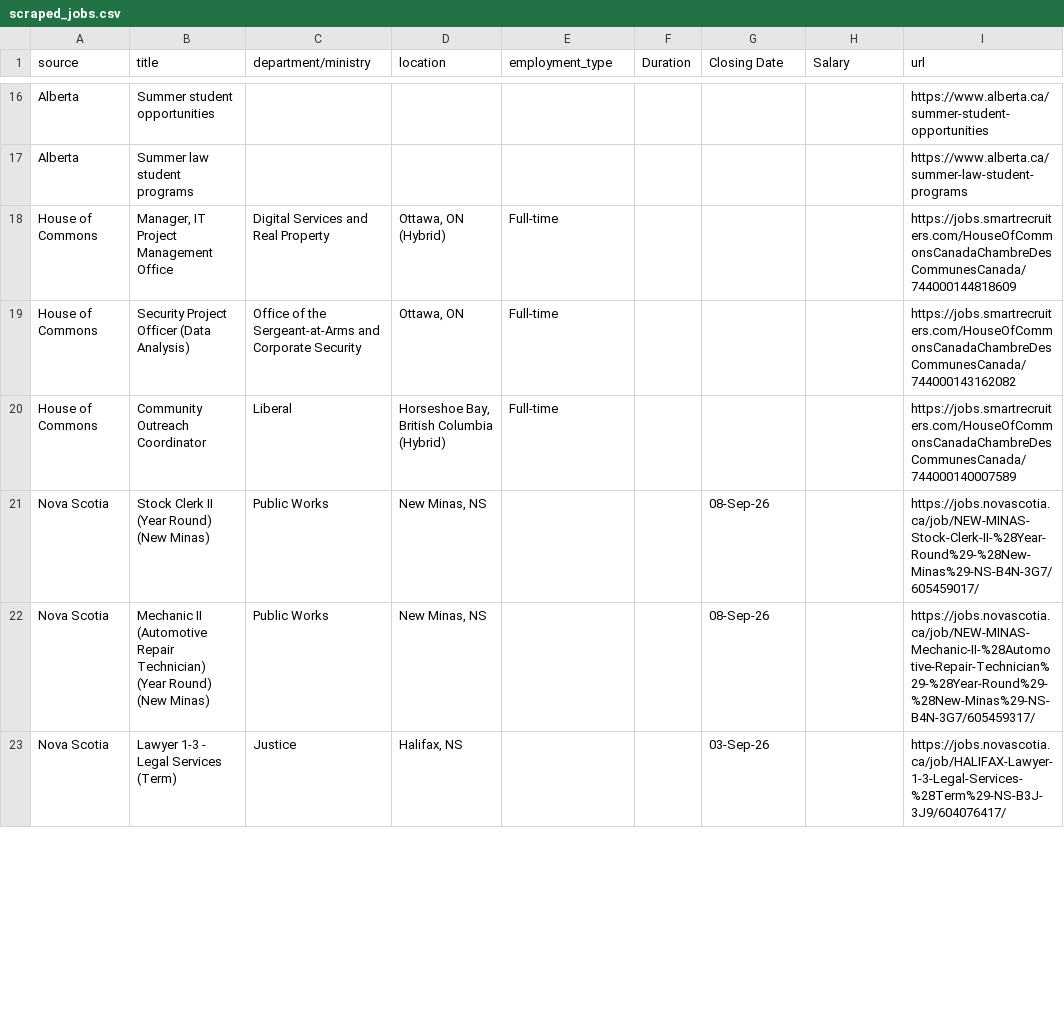
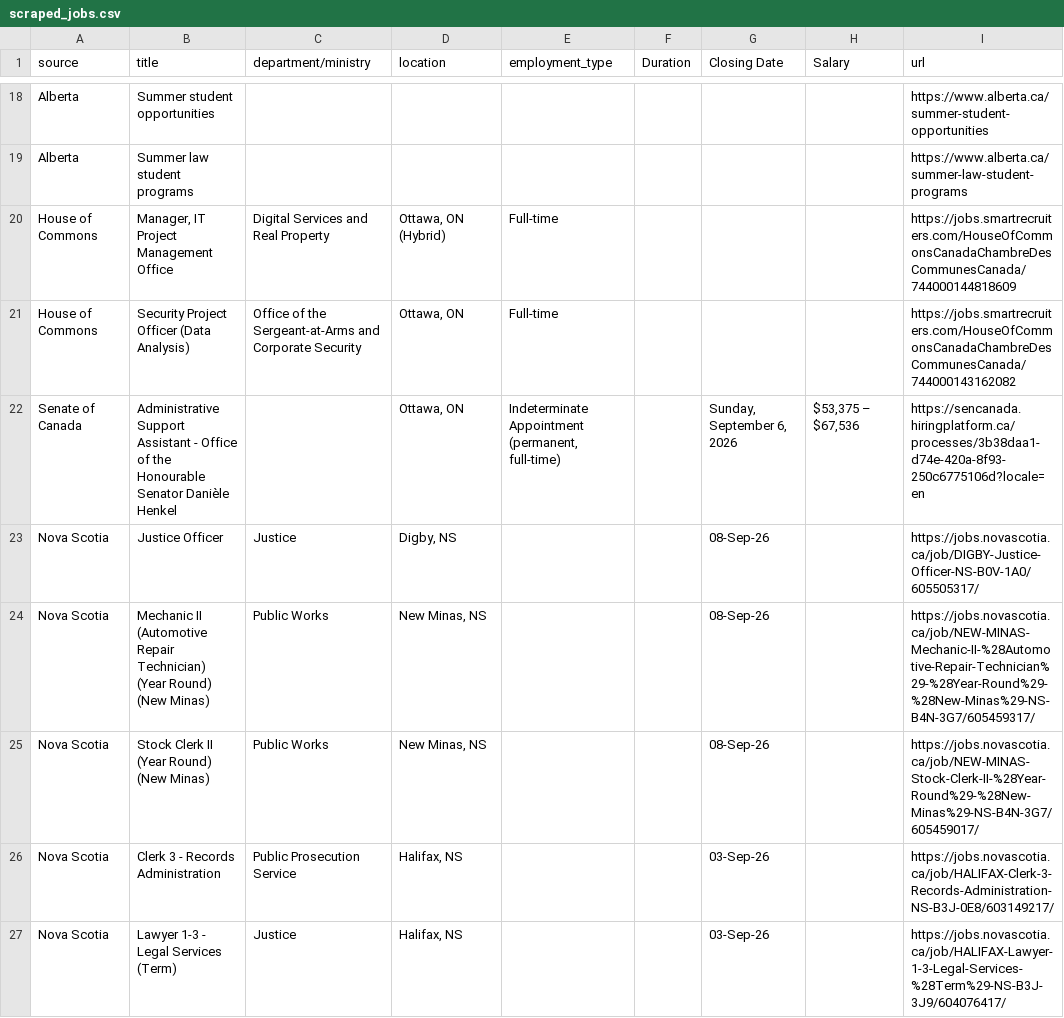
Before and after one commit to Glocal-Open-Source/elections-showcase, a CSV file: scripts/scraped_jobs.csv, drawn as a sheet; only a part is shown, gaps mark what is left out; the diff covers the shown part only.

```diff
--- a/scripts/scraped_jobs.csv
+++ b/scripts/scraped_jobs.csv
@@ -19,5 +21,7 @@ House of Commons,"Manager, IT Project Management Office",Digital Services and Re
 House of Commons,Security Project Officer (Data Analysis),Office of the Sergeant-at-Arms and Corporate Security,"Ottawa, ON",Full-time,,,,https://jobs.smartrecruiters.com/HouseOfCommonsCanadaChambreDesCommunesCanada/744000143162082
-House of Commons,Community Outreach Coordinator,Liberal,"Horseshoe Bay, British Columbia (Hybrid)",Full-time,,,,https://jobs.smartrecruiters.com/HouseOfCommonsCanadaChambreDesCommunesCanada/744000140007589
+Senate of Canada,Administrative Support Assistant - Office of the Honourable Senator Danièle Henkel,,"Ottawa, ON","Indeterminate Appointment (permanent, full-time)",,"Sunday, September 6, 2026","$53,375 – $67,536",https://sencanada.hiringplatform.ca/processes/3b38daa1-d74e-420a-8f93-250c6775106d?locale=en
+Nova Scotia,Justice Officer,Justice,"Digby, NS",,,08-Sep-26,,https://jobs.novascotia.ca/job/DIGBY-Justice-Officer-NS-B0V-1A0/605505317/
+Nova Scotia,Mechanic II (Automotive Repair Technician) (Year Round) (New Minas),Public Works,"New Minas, NS",,,08-Sep-26,,https://jobs.novascotia.ca/job/NEW-MINAS-Mechanic-II-%28Automotive-Repair-Technician%29-%28Year-Round%29-%28New-Minas%29-NS-B4N-3G7/605459317/
 Nova Scotia,Stock Clerk II (Year Round) (New Minas),Public Works,"New Minas, NS",,,08-Sep-26,,https://jobs.novascotia.ca/job/NEW-MINAS-Stock-Clerk-II-%28Year-Round%29-%28New-Minas%29-NS-B4N-3G7/605459017/
-Nova Scotia,Mechanic II (Automotive Repair Technician) (Year Round) (New Minas),Public Works,"New Minas, NS",,,08-Sep-26,,https://jobs.novascotia.ca/job/NEW-MINAS-Mechanic-II-%28Automotive-Repair-Technician%29-%28Year-Round%29-%28New-Minas%29-NS-B4N-3G7/605459317/
+Nova Scotia,Clerk 3 - Records Administration,Public Prosecution Service,"Halifax, NS",,,03-Sep-26,,https://jobs.novascotia.ca/job/HALIFAX-Clerk-3-Records-Administration-NS-B3J-0E8/603149217/
 Nova Scotia,Lawyer 1-3 - Legal Services (Term),Justice,"Halifax, NS",,,03-Sep-26,,https://jobs.novascotia.ca/job/HALIFAX-Lawyer-1-3-Legal-Services-%28Term%29-NS-B3J-3J9/604076417/
```
Also changed, not shown: 7 added rows and 10 removed rows elsewhere in this file, 1 other file.
